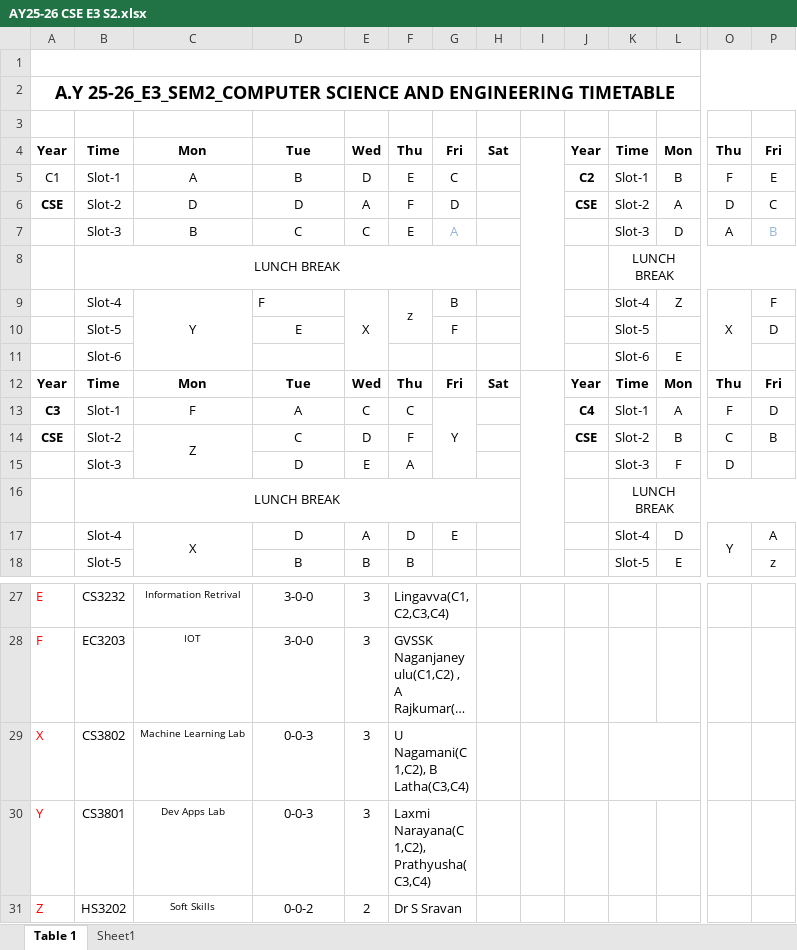
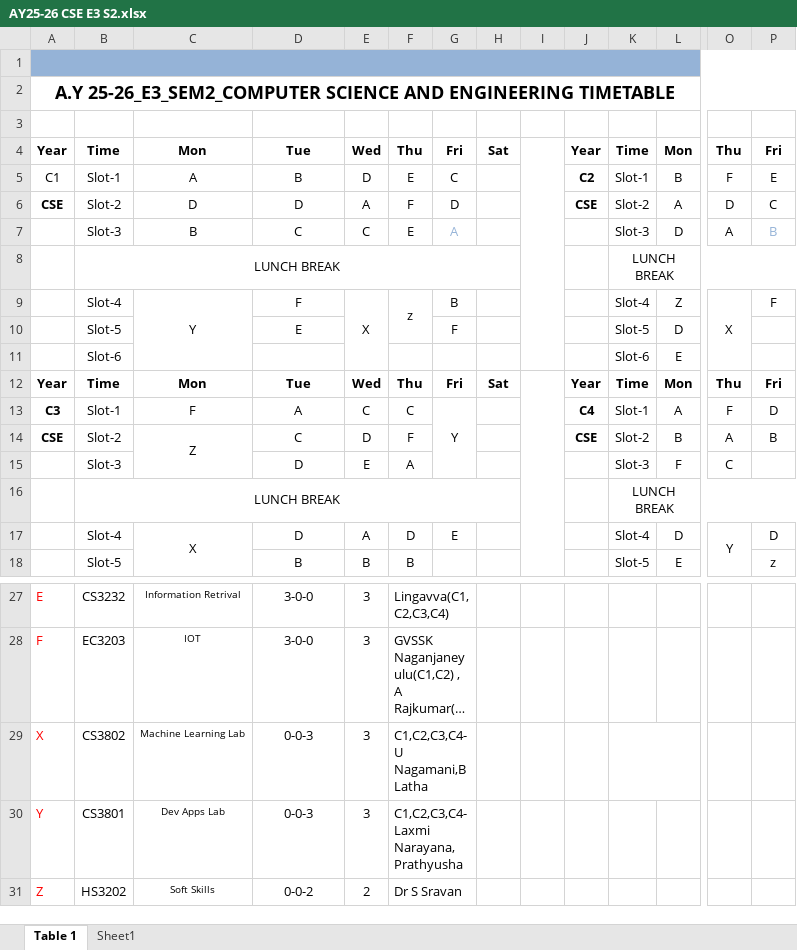
Before and after one commit to hod-cse-rgukt/CSE, an Excel workbook: AY25-26 CSE E3 S2.xlsx, sheet Table 1, drawn as a sheet; only a part is shown, gaps mark what is left out; long unchanged cells end in …; values as stored, in another font and other column widths than the file's, no borders; charts and pictures not drawn; the diff covers the shown part only; the diff names each change by its address in the sheet, - before the commit and + after, or states it on an @@ line.

```diff
--- a/AY25-26 CSE E3 S2.xlsx (sheet Table 1)
+++ b/AY25-26 CSE E3 S2.xlsx (sheet Table 1)
-A1:P1 fill: none
+A1:P1 fill: #95B3D7
-D9 alignment: left
+D9 alignment: center
-L10: (empty)
+L10: D
-P10: D
+P10: (empty)
-O14: C
+O14: A
-O15: D
+O15: C
-P17: A
+P17: D
-F29: U Nagamani(C1,C2), B Latha(C3,C4)
+F29: C1,C2,C3,C4-U Nagamani,B Latha
-F30: Laxmi Narayana(C1,C2), Prathyusha(C3,C4)
+F30: C1,C2,C3,C4-Laxmi Narayana, Prathyusha
```
Also changed, not shown: cell formats elsewhere in this sheet, charts or pictures, AY25-26 CSE E2 S2.xlsx.
